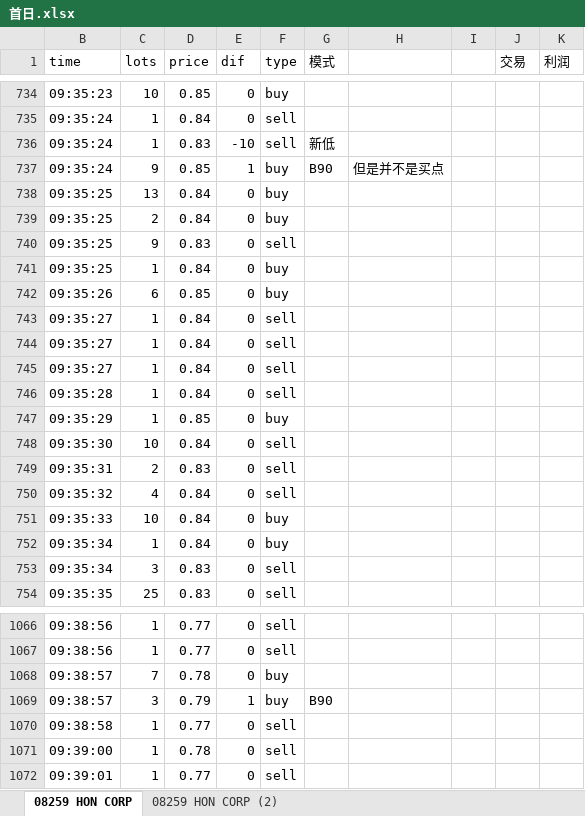
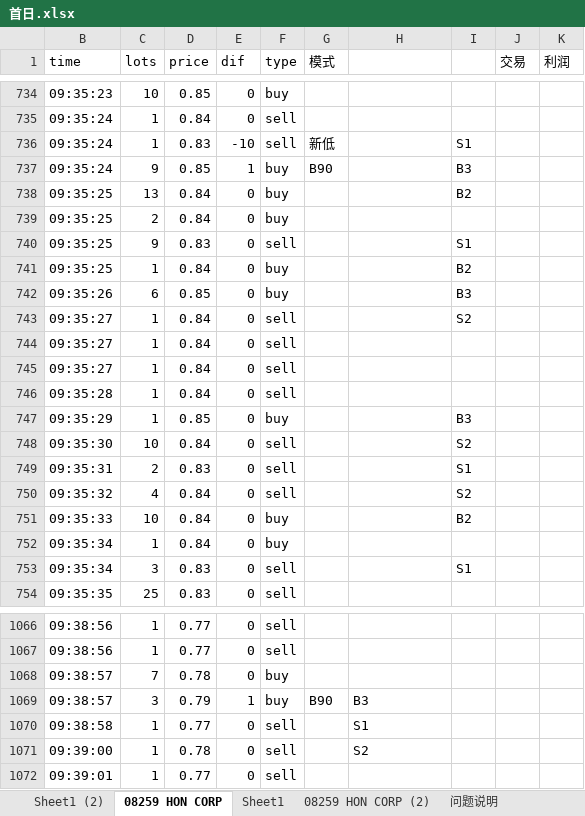
Before and after one commit to Knowckx/python, an Excel workbook: Docs/首日.xlsx, sheet 08259 HON CORP, drawn as a sheet; only a part is shown, gaps mark what is left out; values as stored, in another font and other column widths than the file's, no cell formats; conditional formats not drawn; the diff covers the shown part only; the diff names each change by its address in the sheet, - before the commit and + after, or states it on an @@ line.

```diff
--- a/Docs/首日.xlsx (sheet 08259 HON CORP)
+++ b/Docs/首日.xlsx (sheet 08259 HON CORP)
+sheet tab: Sheet1 (2)
+sheet tab: Sheet1
+sheet tab: 问题说明
-I736: (empty)
+I736: S1
-H737: 但是并不是买点
+H737: (empty)
-I737: (empty)
+I737: B3
-I738: (empty)
+I738: B2
-I740: (empty)
+I740: S1
-I741: (empty)
+I741: B2
-I742: (empty)
+I742: B3
-I743: (empty)
+I743: S2
-I747: (empty)
+I747: B3
-I748: (empty)
+I748: S2
-I749: (empty)
+I749: S1
-I750: (empty)
+I750: S2
-I751: (empty)
+I751: B2
-I753: (empty)
+I753: S1
-H1069: (empty)
+H1069: B3
-H1070: (empty)
+H1070: S1
-H1071: (empty)
+H1071: S2
```
Also changed, not shown: 52 edited cells elsewhere in this sheet, cell formats, charts or pictures.
